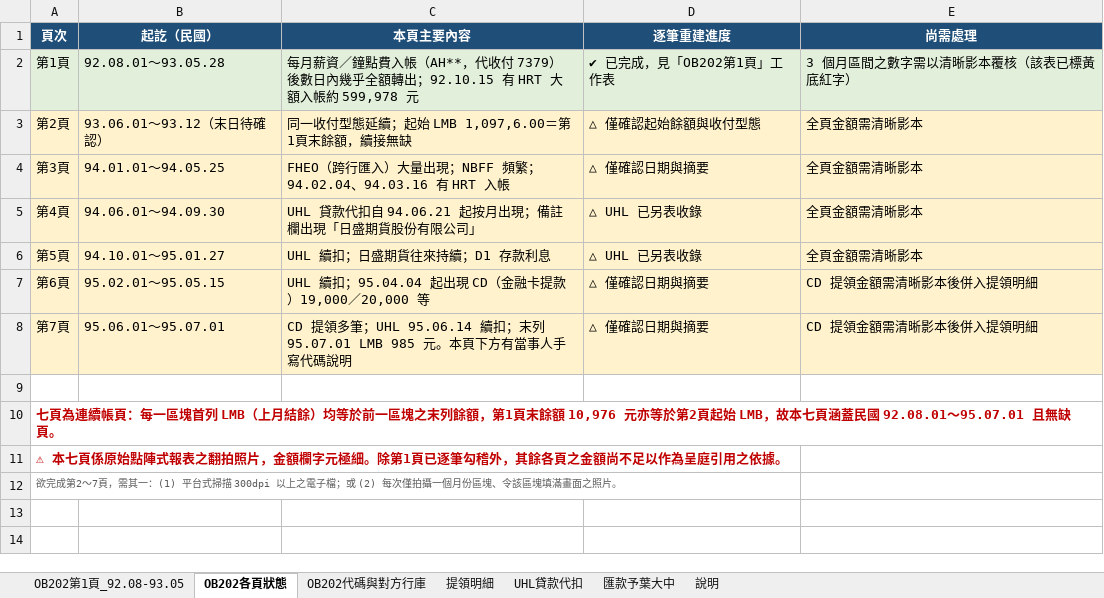
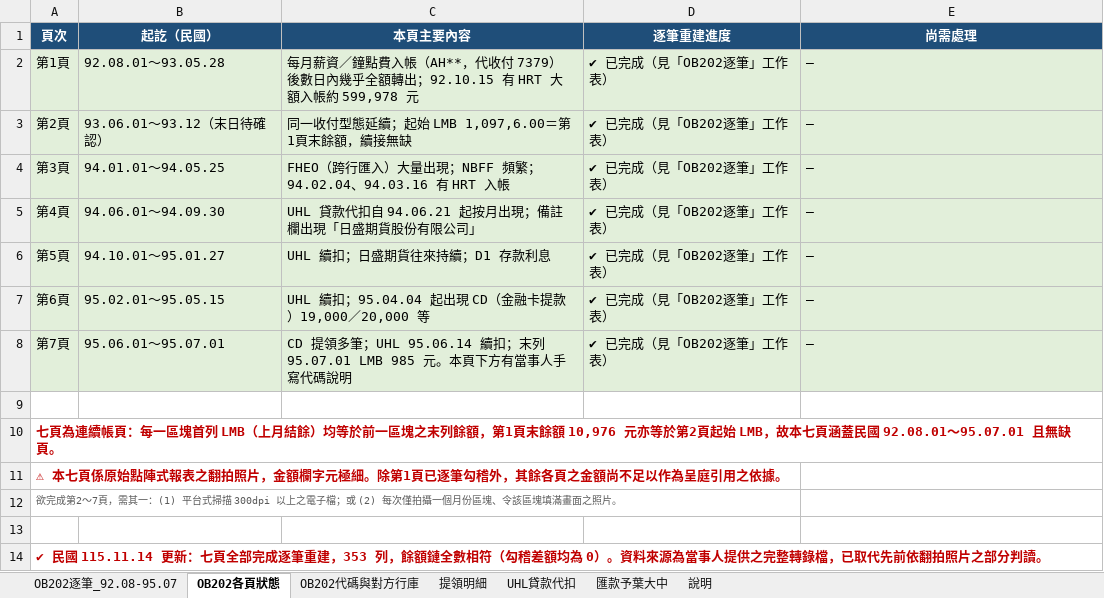
Before and after one commit to loyaltytaiwan-create/TVM-CALCULATOR, an Excel workbook: evidence/xlsx/土銀034-005-34574-1_提領紀錄.xlsx, sheet OB202各頁狀態, drawn as a sheet; values as stored, in another font and other column widths than the file's, no borders; the diff names each change by its address in the sheet, - before the commit and + after, or states it on an @@ line.

```diff
--- a/evidence/xlsx/土銀034-005-34574-1_提領紀錄.xlsx (sheet OB202各頁狀態)
+++ b/evidence/xlsx/土銀034-005-34574-1_提領紀錄.xlsx (sheet OB202各頁狀態)
-sheet tab: OB202第1頁_92.08-93.05
+sheet tab: OB202逐筆_92.08-95.07
-D2 (逐筆重建進度): ✔ 已完成，見「OB202第1頁」工作表
+D2 (逐筆重建進度): ✔ 已完成（見「OB202逐筆」工作表）
-E2 (尚需處理): 3 個月區間之數字需以清晰影本覆核（該表已標黃底紅字）
+E2 (尚需處理): —
-A3:E8 fill: #FFF2CC
+A3:E8 fill: #E2EFDA
-D3 (逐筆重建進度): △ 僅確認起始餘額與收付型態
+D3 (逐筆重建進度): ✔ 已完成（見「OB202逐筆」工作表）
-E3:E6 (尚需處理): 全頁金額需清晰影本
+E3:E6 (尚需處理): —
-D4 (逐筆重建進度): △ 僅確認日期與摘要
+D4 (逐筆重建進度): ✔ 已完成（見「OB202逐筆」工作表）
-D5:D6 (逐筆重建進度): △ UHL 已另表收錄
+D5:D6 (逐筆重建進度): ✔ 已完成（見「OB202逐筆」工作表）
-D7:D8 (逐筆重建進度): △ 僅確認日期與摘要
+D7:D8 (逐筆重建進度): ✔ 已完成（見「OB202逐筆」工作表）
-E7:E8 (尚需處理): CD 提領金額需清晰影本後併入提領明細
+E7:E8 (尚需處理): —
+row 13: (empty)
+row 14: ✔ 民國 115.11.14 更新：七頁全部完成逐筆重建，353 列，餘額鏈全數相符（勾稽差額均為 0）。資料來源為當事人提供之完整轉錄檔，已取代先前依翻拍照片之部分判讀。
```
Also changed, not shown: sheet OB202逐筆_92.08-95.07, sheet 說明, formulas that keep their value, charts or pictures, evidence/xlsx/葉兆輝_收支彙整_87-115.xlsx, 7 other files.
